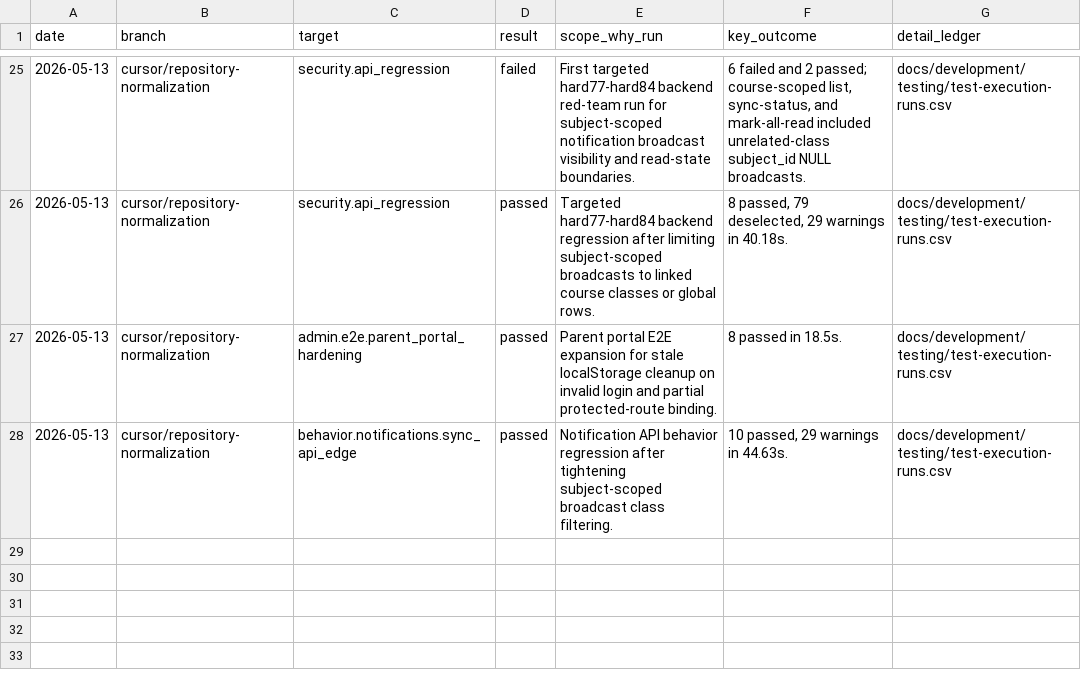
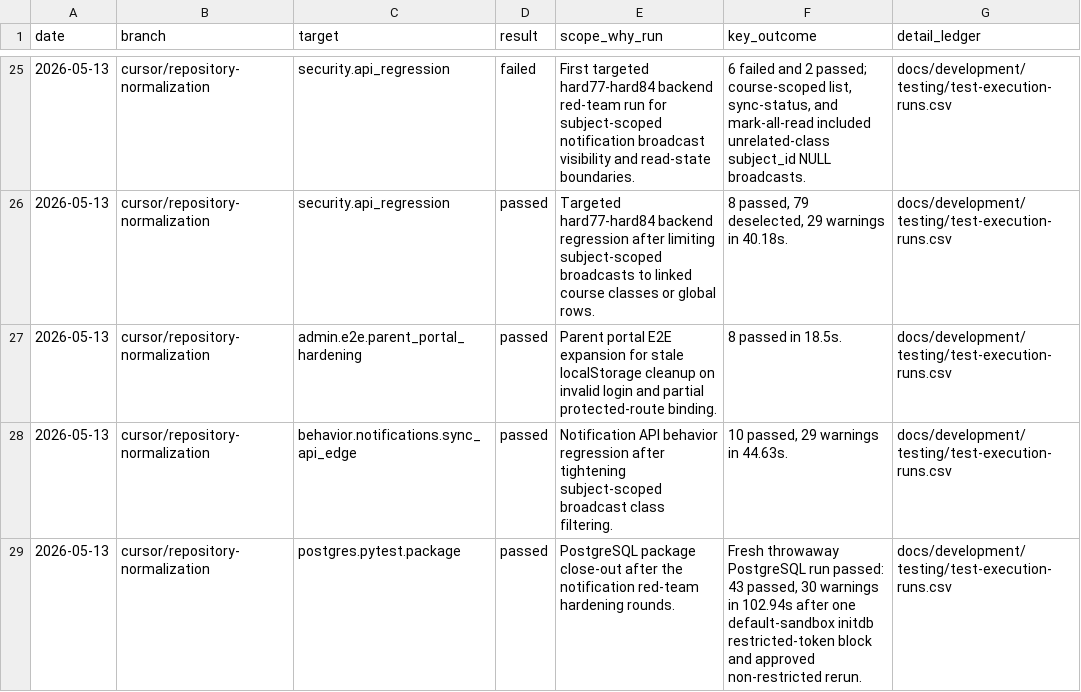
Before and after one commit to YinzhuCheng/wailearning, a CSV file: docs/development/testing/test-execution-summary.csv, drawn as a sheet; only a part is shown, gaps mark what is left out.

```diff
--- a/docs/development/testing/test-execution-summary.csv
+++ b/docs/development/testing/test-execution-summary.csv
@@ -28 +28,2 @@ date,branch,target,result,scope_why_run,key_outcome,detail_ledger
 2026-05-13,cursor/repository-normalization,behavior.notifications.sync_api_edge,passed,"Notification API behavior regression after tightening subject-scoped broadcast class filtering.","10 passed, 29 warnings in 44.63s.",docs/development/testing/test-execution-runs.csv
+2026-05-13,cursor/repository-normalization,postgres.pytest.package,passed,"PostgreSQL package close-out after the notification red-team hardening rounds.","Fresh throwaway PostgreSQL run passed: 43 passed, 30 warnings in 102.94s after one default-sandbox initdb restricted-token block and approved non-restricted rerun.",docs/development/testing/test-execution-runs.csv
```
Also changed, not shown: docs/development/testing/agent-update-log.csv, docs/development/testing/test-execution-runs.csv, 2 other files.
